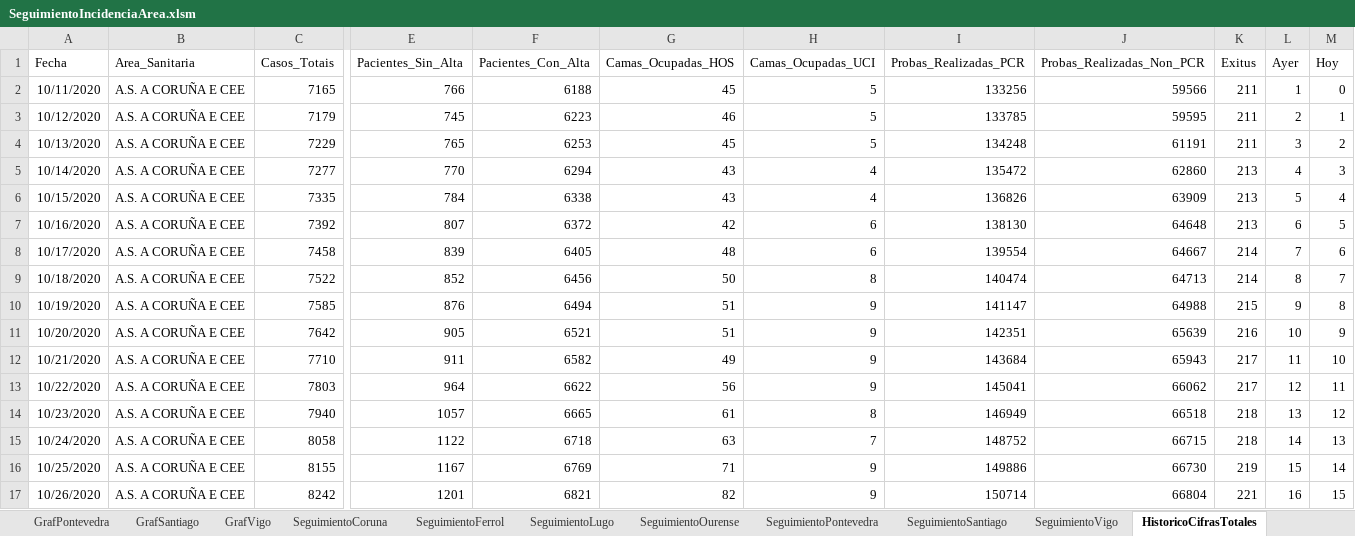
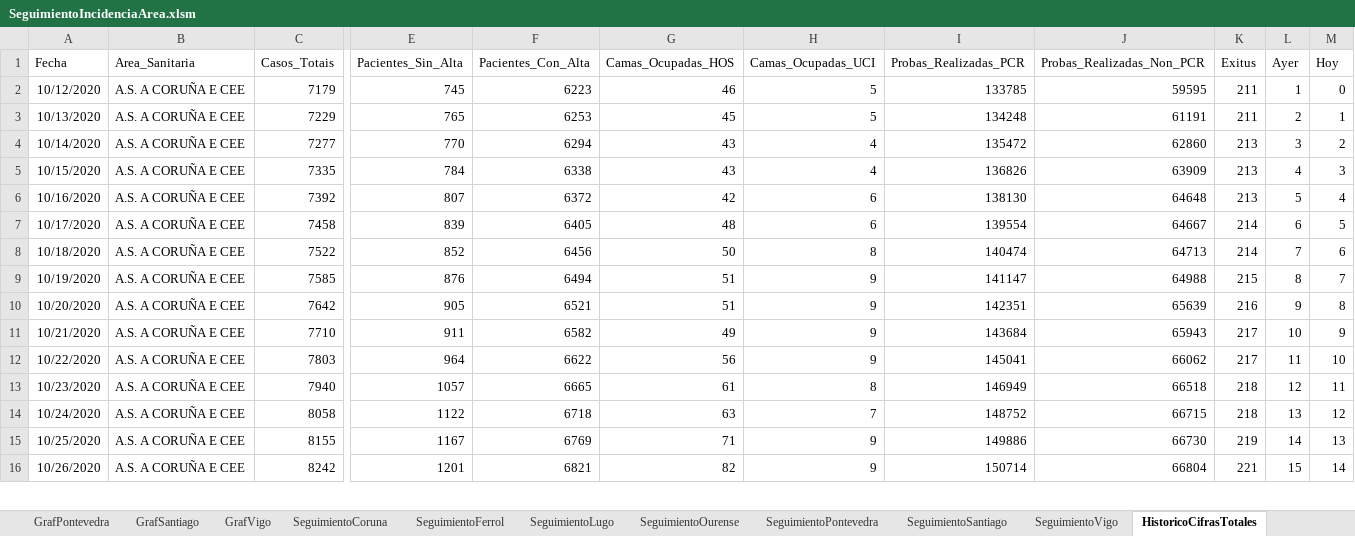
Before and after one commit to NiSanRo/Datos_Covid_Portal_Sergas, an Excel workbook: SeguimientoIncidenciaArea.xlsm, sheet HistoricoCifrasTotales, drawn as a sheet; only a part is shown, gaps mark what is left out; values as stored, in another font and other column widths than the file's, no borders; table styles not drawn; removed rows and columns are numbered as before the commit, all else as after; rows hold the shown columns only; the diff covers the shown part only; the diff names each change by its address in the sheet, - before the commit and + after, or states it on an @@ line.

```diff
--- a/SeguimientoIncidenciaArea.xlsm (sheet HistoricoCifrasTotales)
+++ b/SeguimientoIncidenciaArea.xlsm (sheet HistoricoCifrasTotales)
-row 2: 10/11/2020 | A.S. A CORUÑA E CEE | 7165 | 766 | 6188 | 45 | 5 | 133256 | 59566 | 211 | 1 | 0
-L2 (Ayer): 2
+L2 (Ayer): 1
-M2 (Hoy): 1
+M2 (Hoy): 0
-L3 (Ayer): 3
+L3 (Ayer): 2
-M3 (Hoy): 2
+M3 (Hoy): 1
-L4 (Ayer): 4
+L4 (Ayer): 3
-M4 (Hoy): 3
+M4 (Hoy): 2
-L5 (Ayer): 5
+L5 (Ayer): 4
-M5 (Hoy): 4
+M5 (Hoy): 3
-L6 (Ayer): 6
+L6 (Ayer): 5
-M6 (Hoy): 5
+M6 (Hoy): 4
-L7 (Ayer): 7
+L7 (Ayer): 6
-M7 (Hoy): 6
+M7 (Hoy): 5
-L8 (Ayer): 8
+L8 (Ayer): 7
-M8 (Hoy): 7
+M8 (Hoy): 6
-L9 (Ayer): 9
+L9 (Ayer): 8
-M9 (Hoy): 8
+M9 (Hoy): 7
-L10 (Ayer): 10
+L10 (Ayer): 9
-M10 (Hoy): 9
+M10 (Hoy): 8
-L11 (Ayer): 11
+L11 (Ayer): 10
-M11 (Hoy): 10
+M11 (Hoy): 9
-L12 (Ayer): 12
+L12 (Ayer): 11
-M12 (Hoy): 11
+M12 (Hoy): 10
-L13 (Ayer): 13
+L13 (Ayer): 12
-M13 (Hoy): 12
+M13 (Hoy): 11
-L14 (Ayer): 14
+L14 (Ayer): 13
-M14 (Hoy): 13
+M14 (Hoy): 12
-L15 (Ayer): 15
+L15 (Ayer): 14
-M15 (Hoy): 14
+M15 (Hoy): 13
-L16 (Ayer): 16
+L16 (Ayer): 15
-M16 (Hoy): 15
+M16 (Hoy): 14
```
Also changed, not shown: 8 added rows, 7 removed rows and 1394 edited cells elsewhere in this sheet, sheet GrafLugo, sheet GrafPontevedra, sheet GrafOurense, sheet GrafSantiago, sheet GrafVigo, sheet GrafCoruna, 8 more sheets, charts or pictures, SeguimientoIncidenciaConcello.xlsm, 6 other files.
